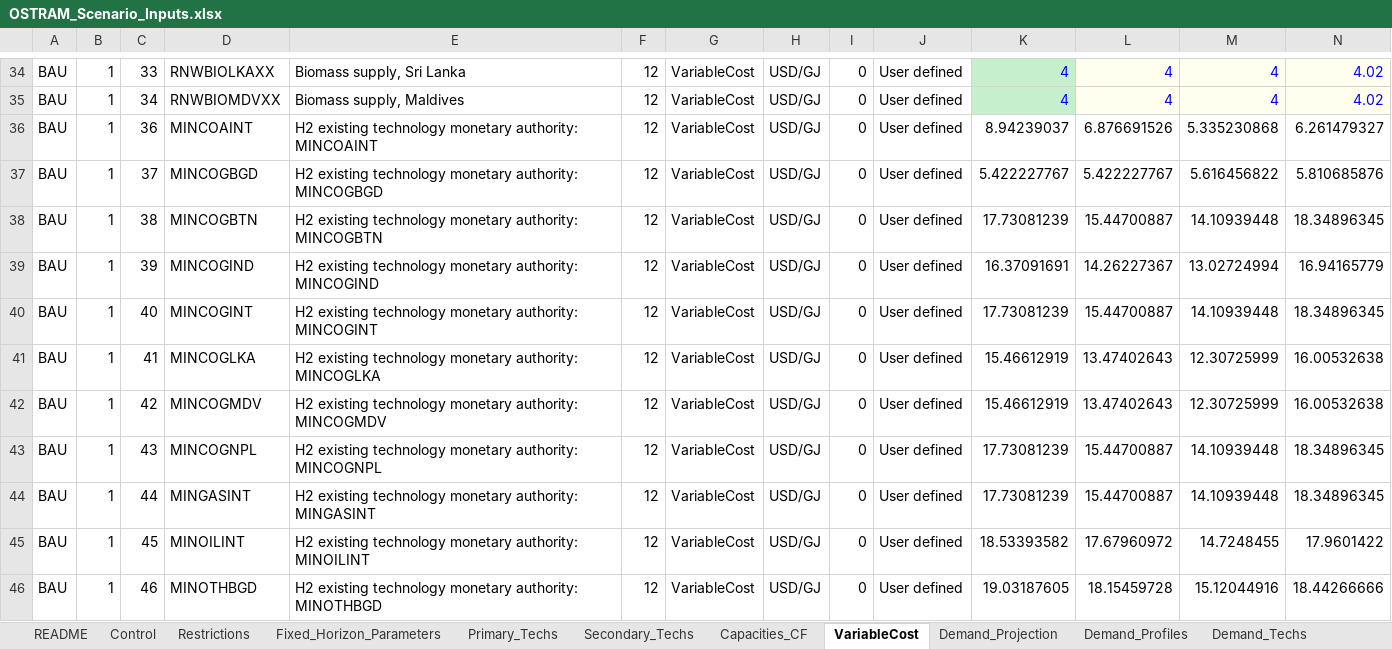
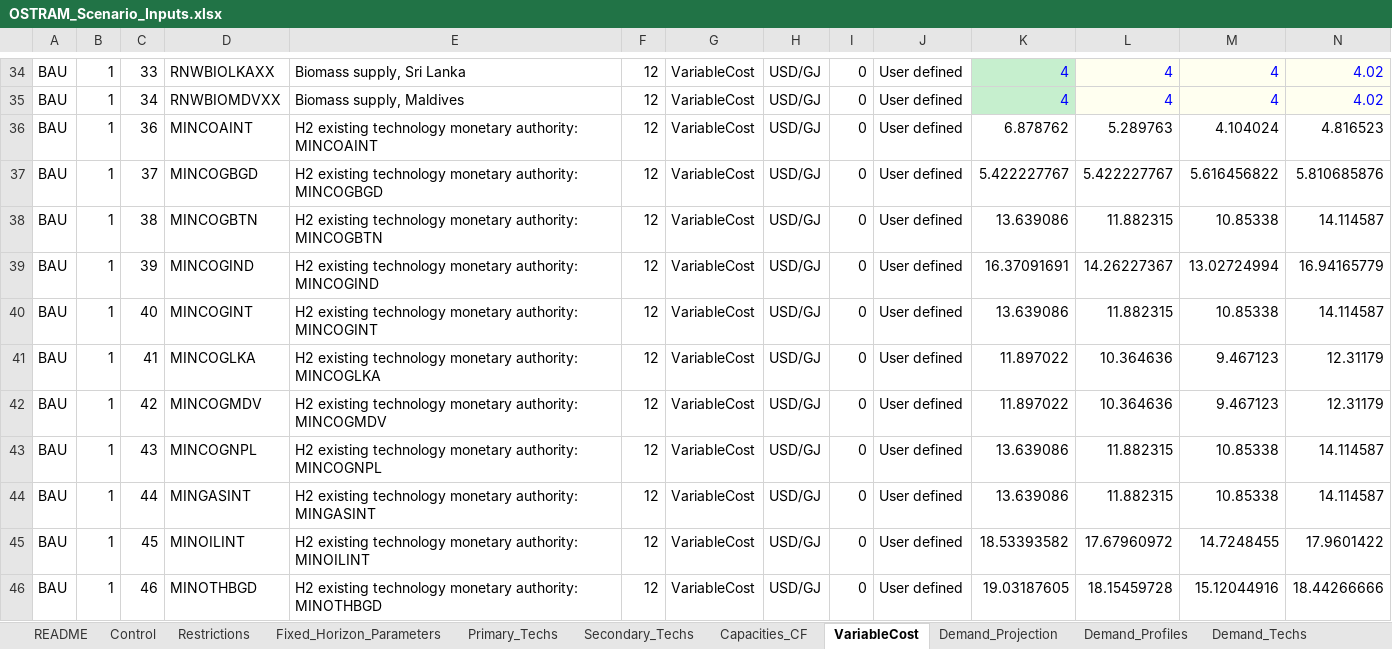
Before and after one commit to Climate-Lead-Group/OSTRAM, an Excel workbook: inputs/scenarios/OSTRAM_Scenario_Inputs.xlsx, sheet VariableCost, drawn as a sheet; only a part is shown, gaps mark what is left out; values as stored, in another font and other column widths than the file's, no borders; removed rows and columns are numbered as before the commit, all else as after; rows hold the shown columns only; the diff covers the shown part only; the diff names each change by its address in the sheet, - before the commit and + after, or states it on an @@ line.

Commit message:
Local cost basis: country 2023 costs, ATB 2025 Conservative paths, coal builds, Bhutan availability, backstop (#85)

```diff
--- a/inputs/scenarios/OSTRAM_Scenario_Inputs.xlsx (sheet VariableCost)
+++ b/inputs/scenarios/OSTRAM_Scenario_Inputs.xlsx (sheet VariableCost)
-row 36: BAU | 1 | 36 | MINCOAINT | H2 existing technology monetary authority: MINCOAINT | 12 | VariableCost | USD/GJ | 0 | User defined | 8.94239037 | 6.876691526 | 5.335230868 | 6.261479327
+row 36: BAU | 1 | 36 | MINCOAINT | H2 existing technology monetary authority: MINCOAINT | 12 | VariableCost | USD/GJ | 0 | User defined | 6.878762 | 5.289763 | 4.104024 | 4.816523
-row 38: BAU | 1 | 38 | MINCOGBTN | H2 existing technology monetary authority: MINCOGBTN | 12 | VariableCost | USD/GJ | 0 | User defined | 17.73081239 | 15.44700887 | 14.10939448 | 18.34896345
+row 38: BAU | 1 | 38 | MINCOGBTN | H2 existing technology monetary authority: MINCOGBTN | 12 | VariableCost | USD/GJ | 0 | User defined | 13.639086 | 11.882315 | 10.85338 | 14.114587
-row 40: BAU | 1 | 40 | MINCOGINT | H2 existing technology monetary authority: MINCOGINT | 12 | VariableCost | USD/GJ | 0 | User defined | 17.73081239 | 15.44700887 | 14.10939448 | 18.34896345
-row 41: BAU | 1 | 41 | MINCOGLKA | H2 existing technology monetary authority: MINCOGLKA | 12 | VariableCost | USD/GJ | 0 | User defined | 15.46612919 | 13.47402643 | 12.30725999 | 16.00532638
-row 42: BAU | 1 | 42 | MINCOGMDV | H2 existing technology monetary authority: MINCOGMDV | 12 | VariableCost | USD/GJ | 0 | User defined | 15.46612919 | 13.47402643 | 12.30725999 | 16.00532638
-row 43: BAU | 1 | 43 | MINCOGNPL | H2 existing technology monetary authority: MINCOGNPL | 12 | VariableCost | USD/GJ | 0 | User defined | 17.73081239 | 15.44700887 | 14.10939448 | 18.34896345
-row 44: BAU | 1 | 44 | MINGASINT | H2 existing technology monetary authority: MINGASINT | 12 | VariableCost | USD/GJ | 0 | User defined | 17.73081239 | 15.44700887 | 14.10939448 | 18.34896345
+row 40: BAU | 1 | 40 | MINCOGINT | H2 existing technology monetary authority: MINCOGINT | 12 | VariableCost | USD/GJ | 0 | User defined | 13.639086 | 11.882315 | 10.85338 | 14.114587
+row 41: BAU | 1 | 41 | MINCOGLKA | H2 existing technology monetary authority: MINCOGLKA | 12 | VariableCost | USD/GJ | 0 | User defined | 11.897022 | 10.364636 | 9.467123 | 12.31179
+row 42: BAU | 1 | 42 | MINCOGMDV | H2 existing technology monetary authority: MINCOGMDV | 12 | VariableCost | USD/GJ | 0 | User defined | 11.897022 | 10.364636 | 9.467123 | 12.31179
+row 43: BAU | 1 | 43 | MINCOGNPL | H2 existing technology monetary authority: MINCOGNPL | 12 | VariableCost | USD/GJ | 0 | User defined | 13.639086 | 11.882315 | 10.85338 | 14.114587
+row 44: BAU | 1 | 44 | MINGASINT | H2 existing technology monetary authority: MINGASINT | 12 | VariableCost | USD/GJ | 0 | User defined | 13.639086 | 11.882315 | 10.85338 | 14.114587
```
Also changed, not shown: 18 added rows and 8 removed rows elsewhere in this sheet, sheet Secondary_Techs, sheet Technology_Costs, sheet README, 1 other file.
